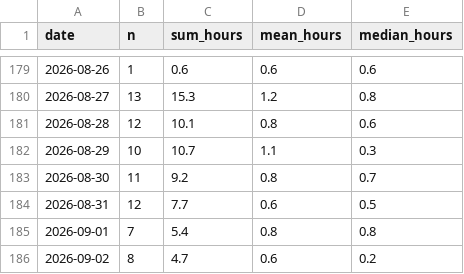
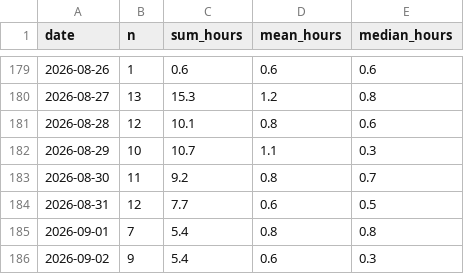
Before and after one commit to mikerudine/kyiv-air-raid-alerts, a CSV file: data/daily.csv, drawn as a sheet; only a part is shown, gaps mark what is left out.

```diff
--- a/data/daily.csv
+++ b/data/daily.csv
@@ -185,2 +185,2 @@ date,n,sum_hours,mean_hours,median_hours
 2026-09-01,7,5.4,0.8,0.8
-2026-09-02,8,4.7,0.6,0.2
+2026-09-02,9,5.4,0.6,0.3
```
Also changed, not shown: data/alerts.csv, data/districts.csv, 15 other files.
